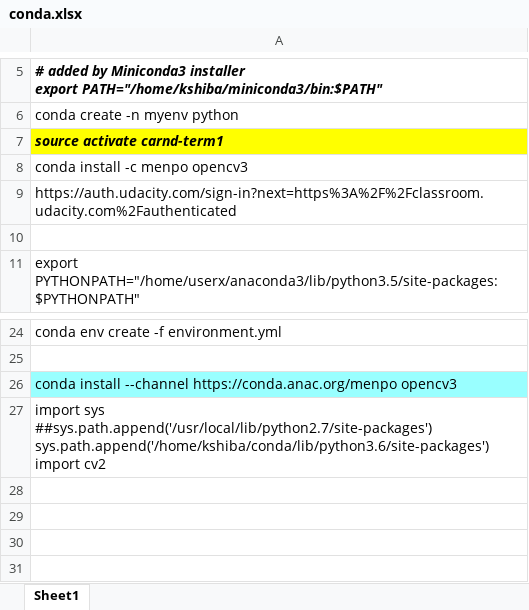
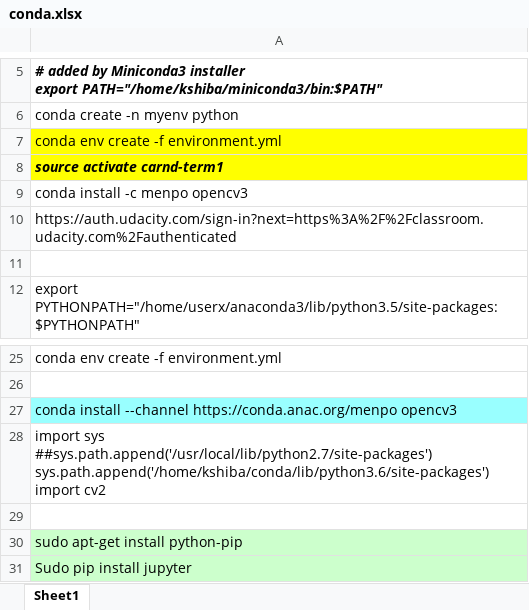
Before and after one commit to KSHIBA-HHQ/info-study, an Excel workbook: conda.xlsx, sheet Sheet1, drawn as a sheet; only a part is shown, gaps mark what is left out; values as stored, in another font and other column widths than the file's, no borders; the diff names each change by its address in the sheet, - before the commit and + after, or states it on an @@ line.

Commit message:
Add files via upload

```diff
--- a/conda.xlsx (sheet Sheet1)
+++ b/conda.xlsx (sheet Sheet1)
+row 7: conda env create -f environment.yml
+row 29: (empty)
+row 30: sudo apt-get install python-pip
+row 31: Sudo pip install jupyter
```
